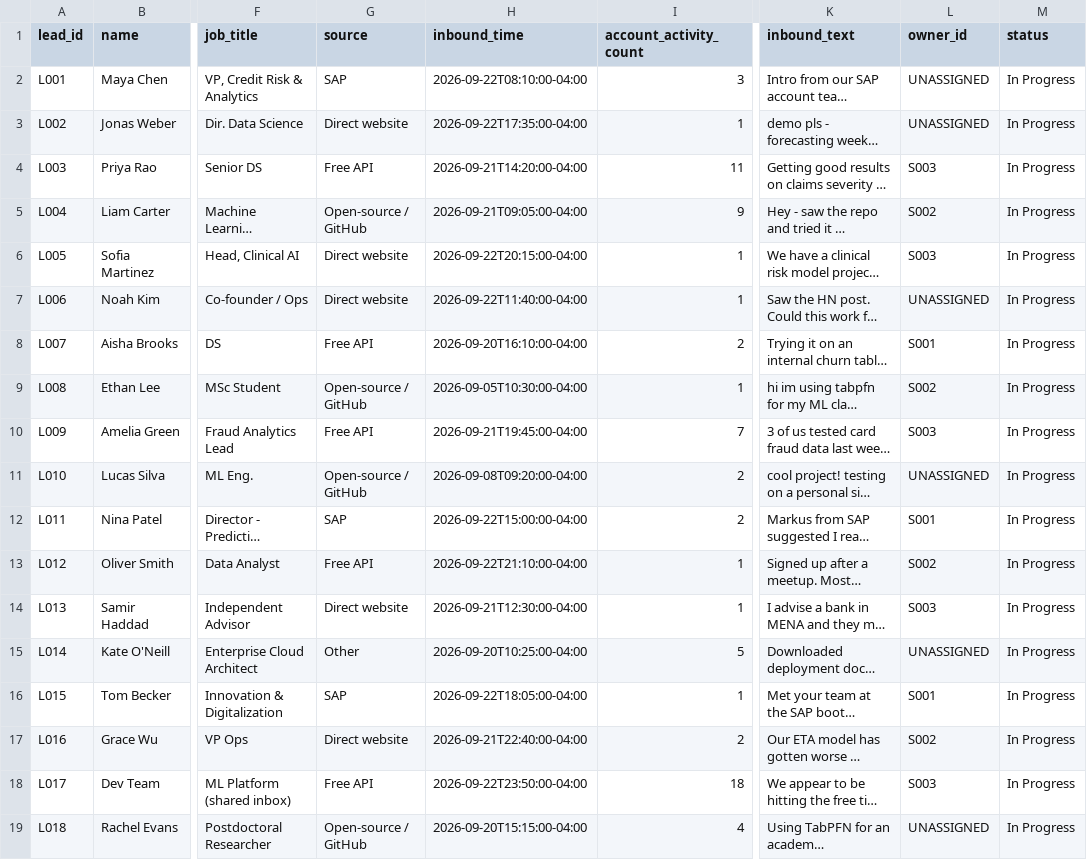
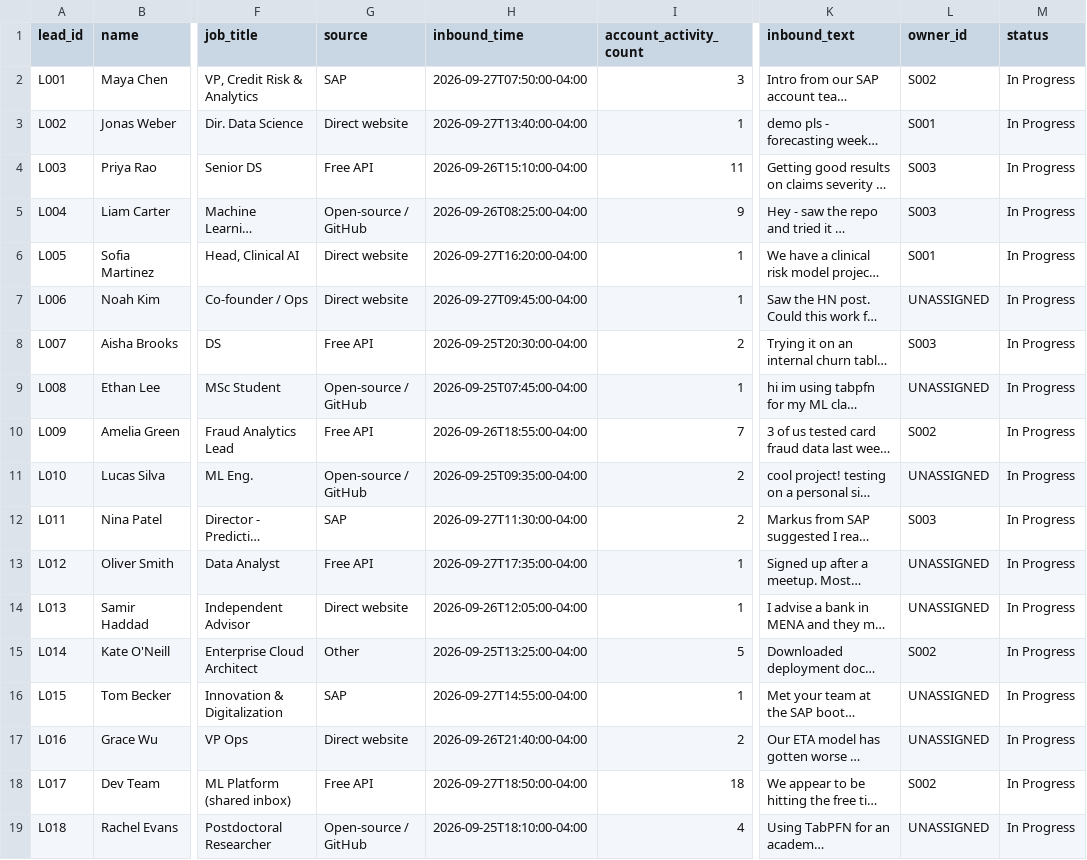
Before and after one commit to Aswath25S/prior, a CSV file: growth/sample_leads.csv, drawn as a sheet; only a part is shown, gaps mark what is left out; long unchanged cells end in …; the diff covers the shown part only; the diff names each change by its address in the sheet, - before the commit and + after, or states it on an @@ line.

```diff
--- a/growth/sample_leads.csv
+++ b/growth/sample_leads.csv
-H2 (inbound_time): 2026-09-22T08:10:00-04:00
+H2 (inbound_time): 2026-09-27T07:50:00-04:00
-L2 (owner_id): UNASSIGNED
+L2 (owner_id): S002
-H3 (inbound_time): 2026-09-22T17:35:00-04:00
+H3 (inbound_time): 2026-09-27T13:40:00-04:00
-L3 (owner_id): UNASSIGNED
+L3 (owner_id): S001
-H4 (inbound_time): 2026-09-21T14:20:00-04:00
+H4 (inbound_time): 2026-09-26T15:10:00-04:00
-H5 (inbound_time): 2026-09-21T09:05:00-04:00
+H5 (inbound_time): 2026-09-26T08:25:00-04:00
-L5 (owner_id): S002
+L5 (owner_id): S003
-H6 (inbound_time): 2026-09-22T20:15:00-04:00
+H6 (inbound_time): 2026-09-27T16:20:00-04:00
-L6 (owner_id): S003
+L6 (owner_id): S001
-H7 (inbound_time): 2026-09-22T11:40:00-04:00
+H7 (inbound_time): 2026-09-27T09:45:00-04:00
-H8 (inbound_time): 2026-09-20T16:10:00-04:00
+H8 (inbound_time): 2026-09-25T20:30:00-04:00
-L8 (owner_id): S001
+L8 (owner_id): S003
-H9 (inbound_time): 2026-09-05T10:30:00-04:00
+H9 (inbound_time): 2026-09-25T07:45:00-04:00
-L9 (owner_id): S002
+L9 (owner_id): UNASSIGNED
-H10 (inbound_time): 2026-09-21T19:45:00-04:00
+H10 (inbound_time): 2026-09-26T18:55:00-04:00
-L10 (owner_id): S003
+L10 (owner_id): S002
-H11 (inbound_time): 2026-09-08T09:20:00-04:00
+H11 (inbound_time): 2026-09-25T09:35:00-04:00
-H12 (inbound_time): 2026-09-22T15:00:00-04:00
+H12 (inbound_time): 2026-09-27T11:30:00-04:00
-L12 (owner_id): S001
+L12 (owner_id): S003
-H13 (inbound_time): 2026-09-22T21:10:00-04:00
+H13 (inbound_time): 2026-09-27T17:35:00-04:00
-L13 (owner_id): S002
+L13 (owner_id): UNASSIGNED
-H14 (inbound_time): 2026-09-21T12:30:00-04:00
+H14 (inbound_time): 2026-09-26T12:05:00-04:00
-L14 (owner_id): S003
+L14 (owner_id): UNASSIGNED
-H15 (inbound_time): 2026-09-20T10:25:00-04:00
+H15 (inbound_time): 2026-09-25T13:25:00-04:00
-L15 (owner_id): UNASSIGNED
+L15 (owner_id): S002
-H16 (inbound_time): 2026-09-22T18:05:00-04:00
+H16 (inbound_time): 2026-09-27T14:55:00-04:00
-L16 (owner_id): S001
+L16 (owner_id): UNASSIGNED
-H17 (inbound_time): 2026-09-21T22:40:00-04:00
+H17 (inbound_time): 2026-09-26T21:40:00-04:00
-L17 (owner_id): S002
+L17 (owner_id): UNASSIGNED
-H18 (inbound_time): 2026-09-22T23:50:00-04:00
+H18 (inbound_time): 2026-09-27T18:50:00-04:00
-L18 (owner_id): S003
+L18 (owner_id): S002
-H19 (inbound_time): 2026-09-20T15:15:00-04:00
+H19 (inbound_time): 2026-09-25T18:10:00-04:00
```
Also changed, not shown: 12 added rows elsewhere in this file, 8 other files.
